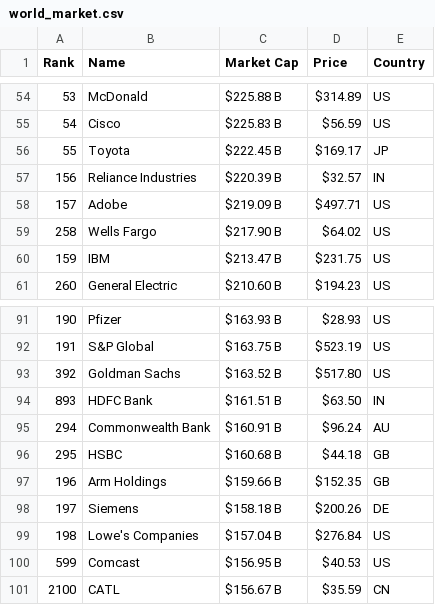
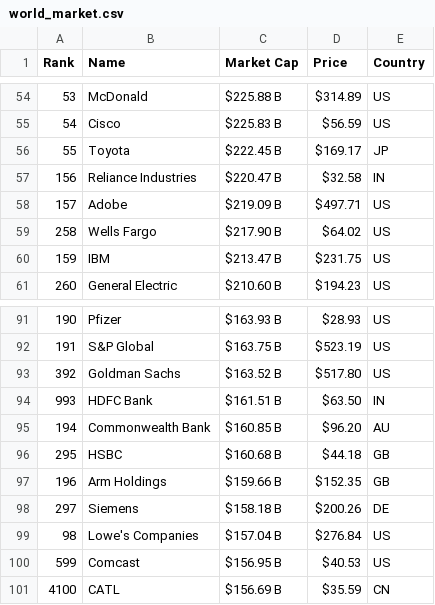
Before and after one commit to tengiszuchi/screener, a CSV file: output/world_market.csv, drawn as a sheet; only a part is shown, gaps mark what is left out; the diff covers the shown part only.

```diff
--- a/output/world_market.csv
+++ b/output/world_market.csv
@@ -56,3 +56,3 @@ Rank,Name,Market Cap,Price,Country
 55,Toyota,$222.45 B,$169.17,JP
-156,Reliance Industries,$220.39 B,$32.57,IN
+156,Reliance Industries,$220.47 B,$32.58,IN
 157,Adobe,$219.09 B,$497.71,US
@@ -93,9 +93,9 @@ Rank,Name,Market Cap,Price,Country
 392,Goldman Sachs,$163.52 B,$517.80,US
-893,HDFC Bank,$161.51 B,$63.50,IN
-294,Commonwealth Bank,$160.91 B,$96.24,AU
+993,HDFC Bank,$161.51 B,$63.50,IN
+194,Commonwealth Bank,$160.85 B,$96.20,AU
 295,HSBC,$160.68 B,$44.18,GB
 196,Arm Holdings,$159.66 B,$152.35,GB
-197,Siemens,$158.18 B,$200.26,DE
-198,Lowe's Companies,$157.04 B,$276.84,US
+297,Siemens,$158.18 B,$200.26,DE
+98,Lowe's Companies,$157.04 B,$276.84,US
 599,Comcast,$156.95 B,$40.53,US
-2100,CATL,$156.67 B,$35.59,CN
+4100,CATL,$156.69 B,$35.59,CN
```
Also changed, not shown: 28 edited cells elsewhere in this file, output/switzerland_market.csv, 20 other files.
